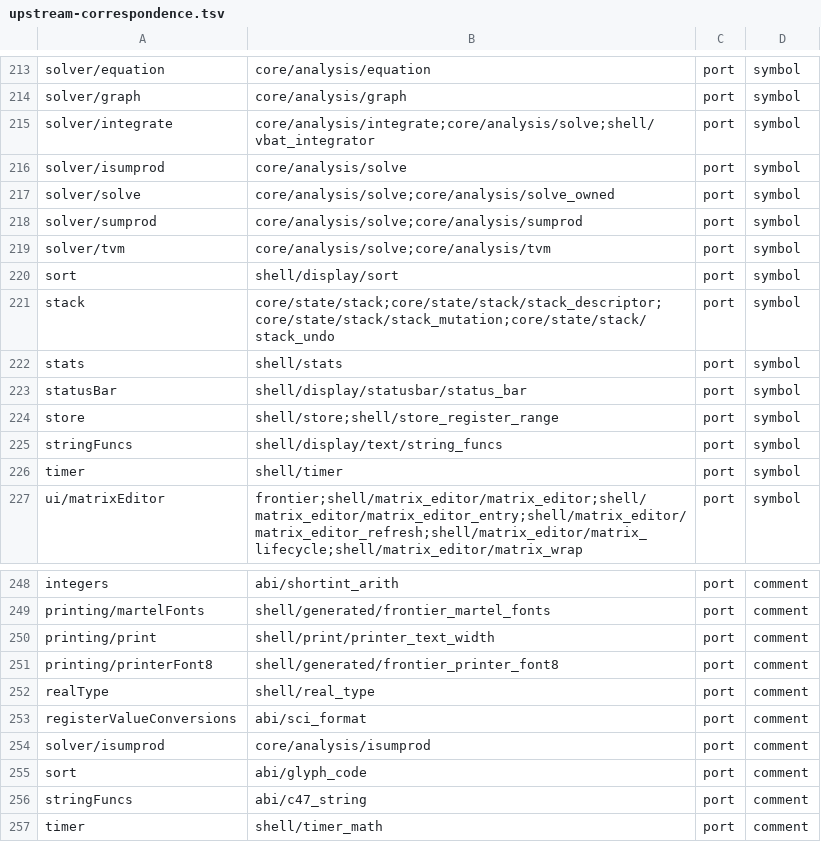
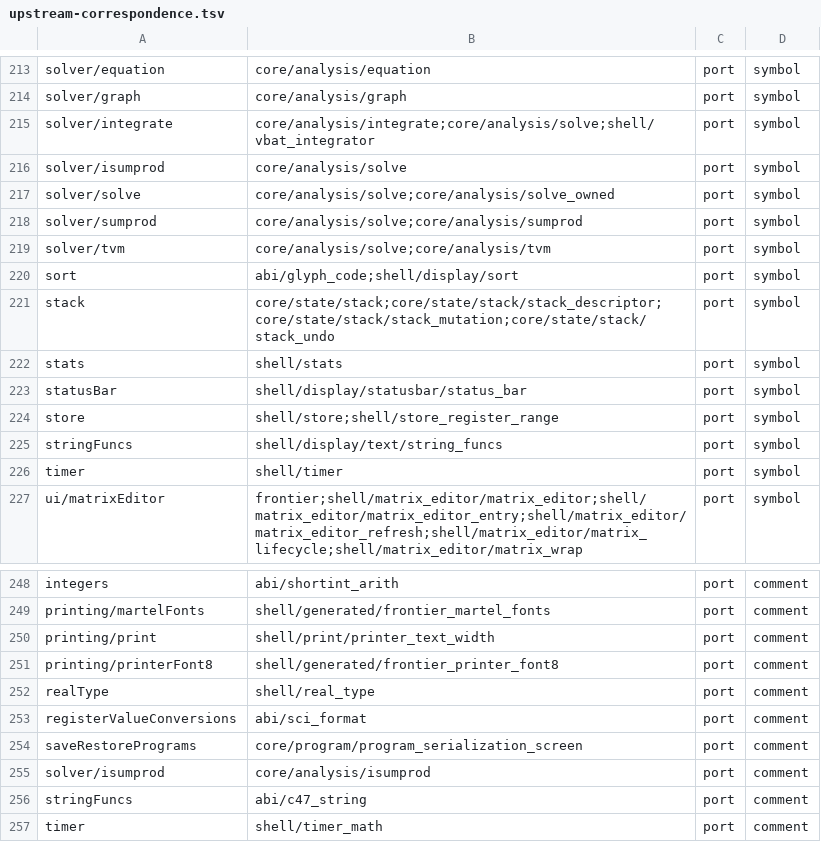
Before and after one commit to ppigazzini/z47, a TSV file: .github/project/upstream-correspondence.tsv, drawn as a sheet; only a part is shown, gaps mark what is left out.

Commit message:
chore(gates): approve the b18a42df7 resync surface
source-ownership: the two new upstream test suites (named_variable_cov,
readp_cov). zig-c-boundaries: the screening pass binds paramTailBytes/
literalTailBytes/indexOfItems as extern symbols. Correspondence manifest
re-derived (sort.c gains the fold pair). Idiom callconv ceiling 2878->2885: the
seven new upstream-header-declared C-ABI exports (paramTailBytes,
literalTailBytes, programBytesAvailable, utf8ToStringWithLength,
foldNameToCharCodes, nameEqualsPrefolded, allocateNamedVariableOnMiss); the
extern-fn/printf gains are locked in the same re-pin. Severance frozen guard
817->825 with the per-edge justification in the baseline note (upstream-declared
call topology of this range's ports).

```diff
--- a/.github/project/upstream-correspondence.tsv
+++ b/.github/project/upstream-correspondence.tsv
@@ -219,3 +219,3 @@ solver/sumprod	core/analysis/solve;core/analysis/sumprod	port	symbol
 solver/tvm	core/analysis/solve;core/analysis/tvm	port	symbol
-sort	shell/display/sort	port	symbol
+sort	abi/glyph_code;shell/display/sort	port	symbol
 stack	core/state/stack;core/state/stack/stack_descriptor;core/state/stack/stack_mutation;core/state/stack/stack_undo	port	symbol
@@ -253,4 +253,4 @@ realType	shell/real_type	port	comment
 registerValueConversions	abi/sci_format	port	comment
+saveRestorePrograms	core/program/program_serialization_screen	port	comment
 solver/isumprod	core/analysis/isumprod	port	comment
-sort	abi/glyph_code	port	comment
 stringFuncs	abi/c47_string	port	comment
```
Also changed, not shown: 4 other files.
